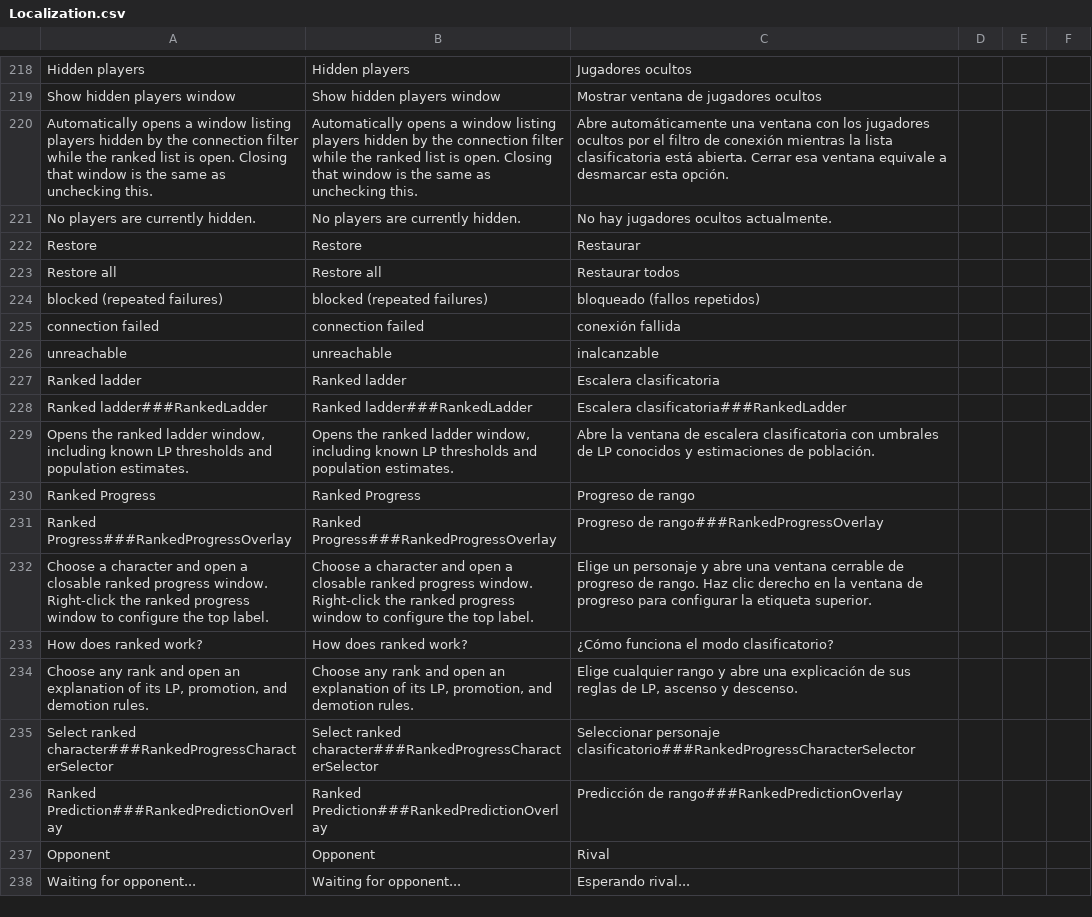
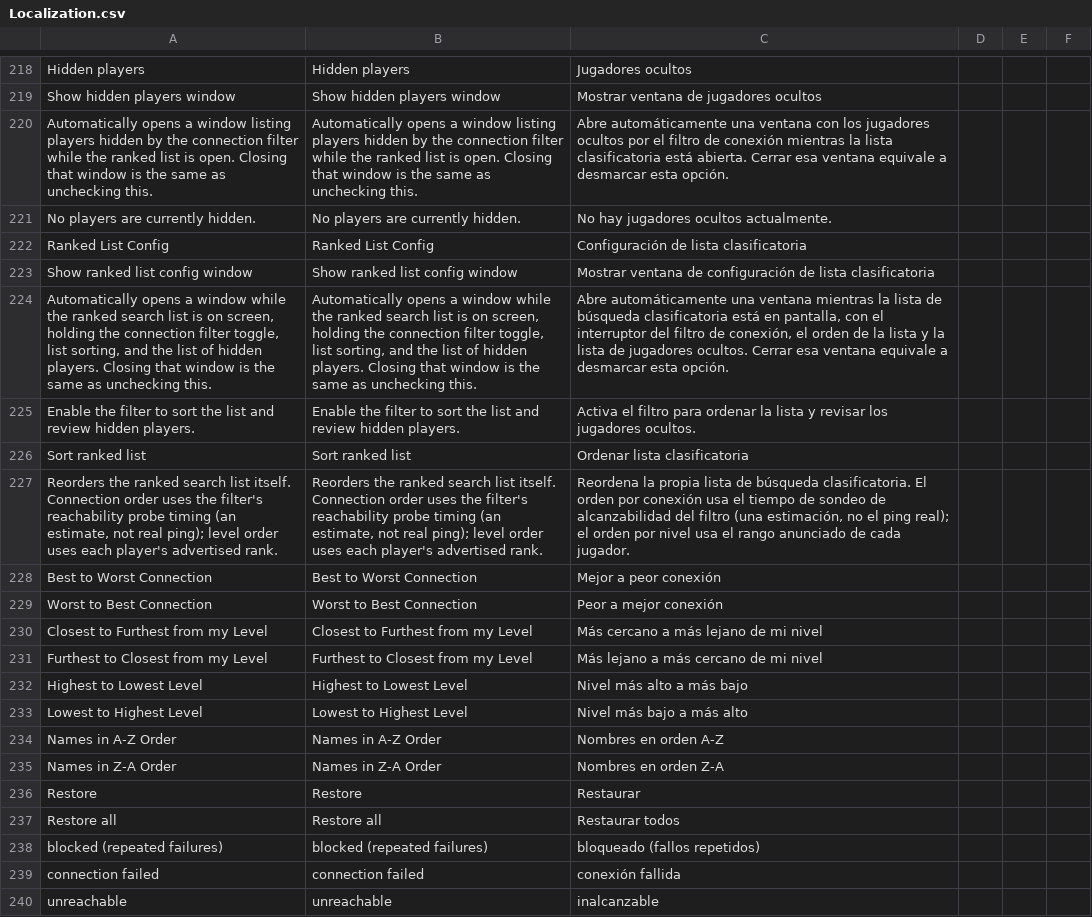
Before and after one commit to HaiKamDesu/BBCF-Improvement-Mod, a CSV file: resource/localization/Localization.csv, drawn as a sheet; only a part is shown, gaps mark what is left out; the shorter side is filled out with more unchanged rows; the diff names each change by its address in the sheet, - before the commit and + after, or states it on an @@ line.

Commit message:
Ranked list ordering system 1/??

```diff
--- a/resource/localization/Localization.csv
+++ b/resource/localization/Localization.csv
+row 222: Ranked List Config | Ranked List Config | Configuración de lista clasificatoria
+row 223: Show ranked list config window | Show ranked list config window | Mostrar ventana de configuración de lista clasificatoria
+row 224: Automatically opens a window while the ranked search list is on screen, holding the connection filter toggle, list sorting, and the list of hidden players. Closing that window is the same as unchecking this. | Automatically opens a window while the ranked search list is on screen, holding the connection filter toggle, list sorting, and the list of hidden players. Closing that window is the same as unchecking this. | Abre automáticamente una ventana mientras la lista de búsqueda clasificatoria está en pantalla, con el interruptor del filtro de conexión, el orden de la lista y la lista de jugadores ocultos. Cerrar esa ventana equivale a desmarcar esta opción.
+row 225: Enable the filter to sort the list and review hidden players. | Enable the filter to sort the list and review hidden players. | Activa el filtro para ordenar la lista y revisar los jugadores ocultos.
+row 226: Sort ranked list | Sort ranked list | Ordenar lista clasificatoria
+row 227: Reorders the ranked search list itself. Connection order uses the filter's reachability probe timing (an estimate, not real ping); level order uses each player's advertised rank. | Reorders the ranked search list itself. Connection order uses the filter's reachability probe timing (an estimate, not real ping); level order uses each player's advertised rank. | Reordena la propia lista de búsqueda clasificatoria. El orden por conexión usa el tiempo de sondeo de alcanzabilidad del filtro (una estimación, no el ping real); el orden por nivel usa el rango anunciado de cada jugador.
+row 228: Best to Worst Connection | Best to Worst Connection | Mejor a peor conexión
+row 229: Worst to Best Connection | Worst to Best Connection | Peor a mejor conexión
+row 230: Closest to Furthest from my Level | Closest to Furthest from my Level | Más cercano a más lejano de mi nivel
+row 231: Furthest to Closest from my Level | Furthest to Closest from my Level | Más lejano a más cercano de mi nivel
+row 232: Highest to Lowest Level | Highest to Lowest Level | Nivel más alto a más bajo
+row 233: Lowest to Highest Level | Lowest to Highest Level | Nivel más bajo a más alto
+row 234: Names in A-Z Order | Names in A-Z Order | Nombres en orden A-Z
+row 235: Names in Z-A Order | Names in Z-A Order | Nombres en orden Z-A
```
Also changed, not shown: 18 other files.
